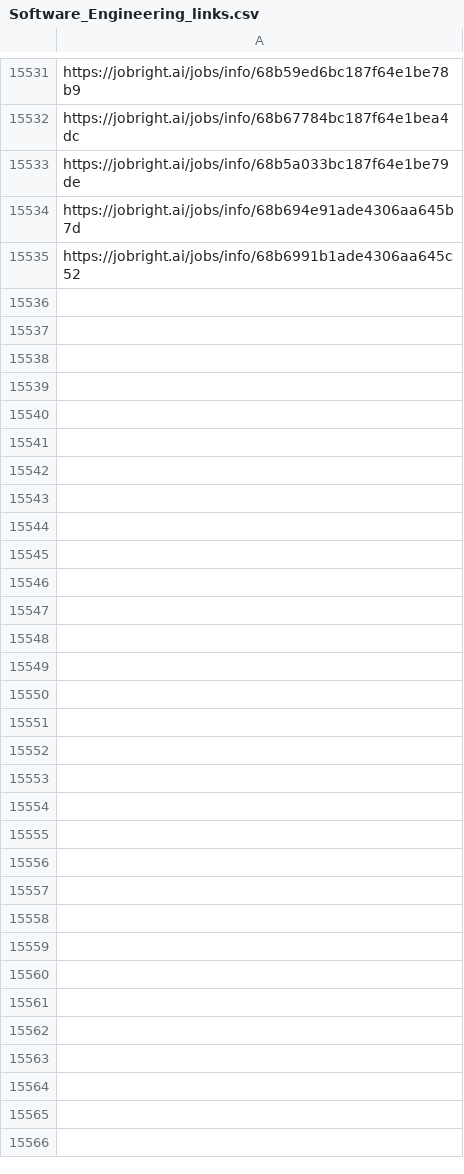
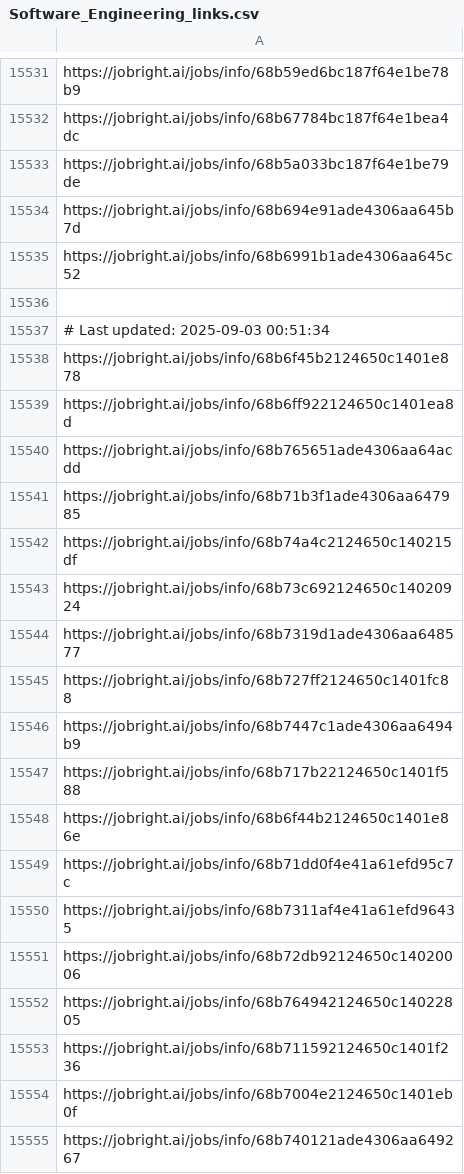
Before and after one commit to Pradeepsingh61/job_DE1, a CSV file: Software_Engineering_links.csv, drawn as a sheet; only a part is shown, gaps mark what is left out; the diff covers the shown part only; the diff names each change by its address in the sheet, - before the commit and + after, or states it on an @@ line.

```diff
--- a/Software_Engineering_links.csv
+++ b/Software_Engineering_links.csv
+row 15536: (empty)
+row 15537: # Last updated: 2025-09-03 00:51:34
+row 15538: https://jobright.ai/jobs/info/68b6f45b2124650c1401e878
+row 15539: https://jobright.ai/jobs/info/68b6ff922124650c1401ea8d
+row 15540: https://jobright.ai/jobs/info/68b765651ade4306aa64acdd
+row 15541: https://jobright.ai/jobs/info/68b71b3f1ade4306aa647985
+row 15542: https://jobright.ai/jobs/info/68b74a4c2124650c140215df
+row 15543: https://jobright.ai/jobs/info/68b73c692124650c14020924
+row 15544: https://jobright.ai/jobs/info/68b7319d1ade4306aa648577
+row 15545: https://jobright.ai/jobs/info/68b727ff2124650c1401fc88
+row 15546: https://jobright.ai/jobs/info/68b7447c1ade4306aa6494b9
+row 15547: https://jobright.ai/jobs/info/68b717b22124650c1401f588
+row 15548: https://jobright.ai/jobs/info/68b6f44b2124650c1401e86e
+row 15549: https://jobright.ai/jobs/info/68b71dd0f4e41a61efd95c7c
+row 15550: https://jobright.ai/jobs/info/68b7311af4e41a61efd96435
+row 15551: https://jobright.ai/jobs/info/68b72db92124650c14020006
+row 15552: https://jobright.ai/jobs/info/68b764942124650c14022805
+row 15553: https://jobright.ai/jobs/info/68b711592124650c1401f236
+row 15554: https://jobright.ai/jobs/info/68b7004e2124650c1401eb0f
+row 15555: https://jobright.ai/jobs/info/68b740121ade4306aa649267
```
Also changed, not shown: 29 added rows elsewhere in this file, Creatives_and_Design_links.csv, Education_and_Training.csv, 31 other files.
